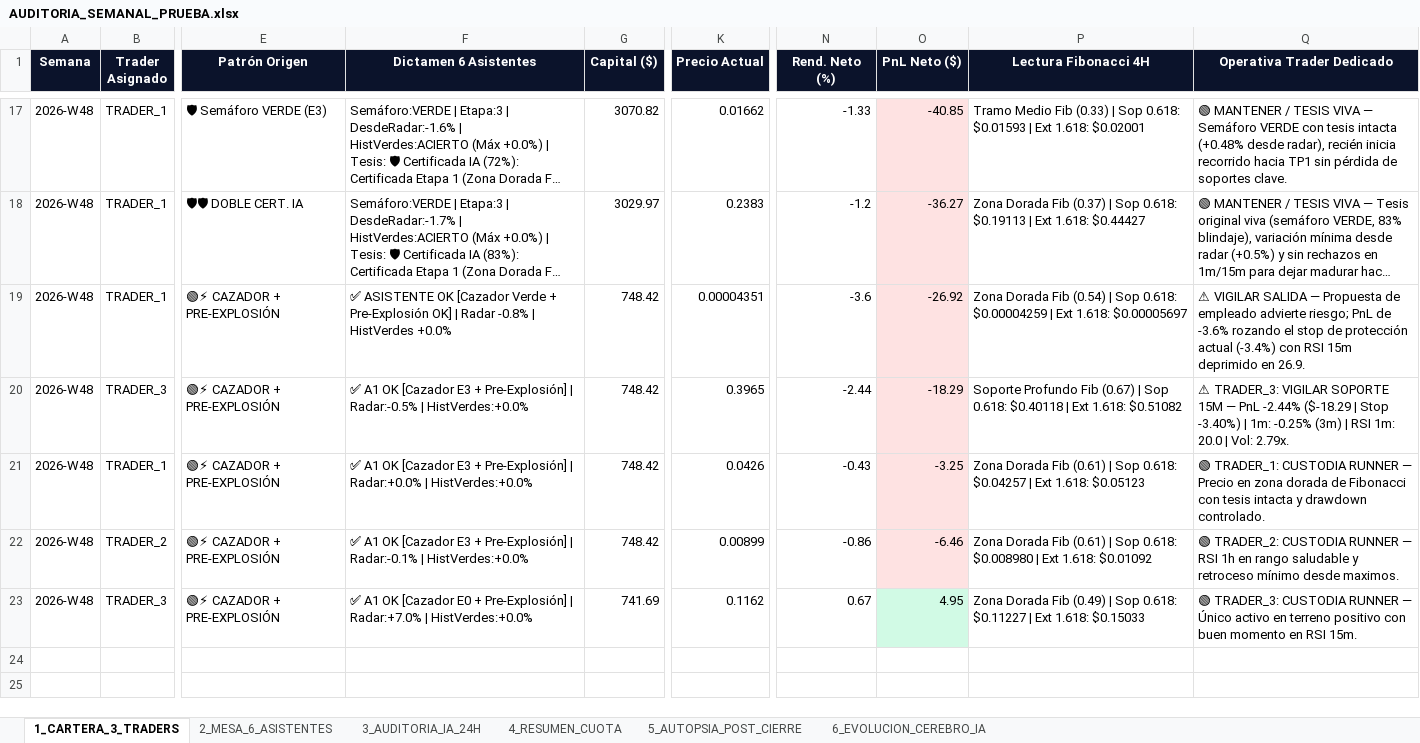
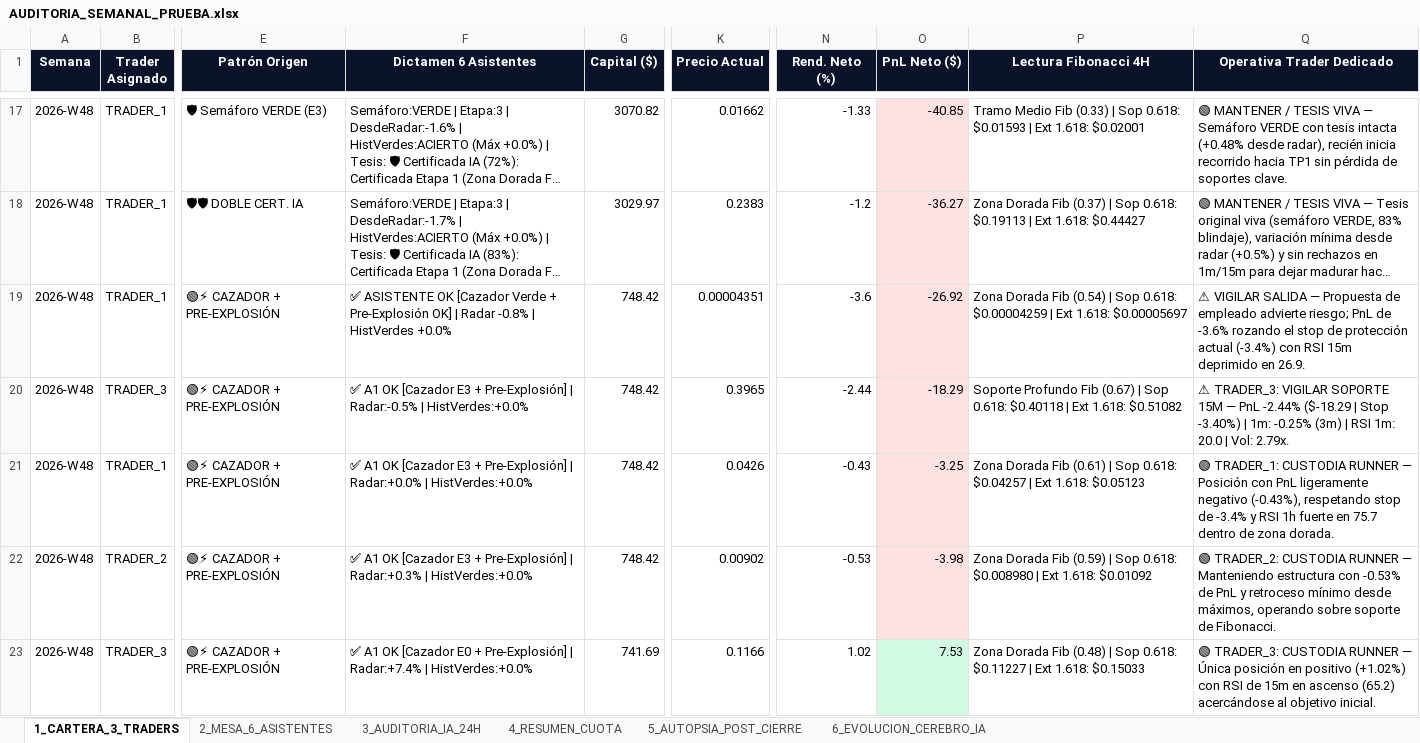
Before and after one commit to kjanoto-coder/panel-cripto, an Excel workbook: AUDITORIA_SEMANAL_PRUEBA.xlsx, sheet 1_CARTERA_3_TRADERS, drawn as a sheet; only a part is shown, gaps mark what is left out; long unchanged cells end in …; values as stored, in another font and other column widths than the file's, no borders; the diff names each change by its address in the sheet, - before the commit and + after, or states it on an @@ line.

```diff
--- a/AUDITORIA_SEMANAL_PRUEBA.xlsx (sheet 1_CARTERA_3_TRADERS)
+++ b/AUDITORIA_SEMANAL_PRUEBA.xlsx (sheet 1_CARTERA_3_TRADERS)
-Q21 (Operativa Trader Dedicado): …RUNNER — Precio en zona dorada de Fibonacci con tesis intacta y drawdown controlado.
+Q21 (Operativa Trader Dedicado): …RUNNER — Posición con PnL ligeramente negativo (-0.43%), respetando stop de -3.4% y RSI 1h fuerte en 75.7 dentro de zona dorada.
-F22 (Dictamen 6 Asistentes): …Pre-Explosión] | Radar:-0.1% | HistVerdes:+0.0%
+F22 (Dictamen 6 Asistentes): …Pre-Explosión] | Radar:+0.3% | HistVerdes:+0.0%
-K22 (Precio Actual): 0.00899
+K22 (Precio Actual): 0.00902
-N22 (Rend. Neto (%)): -0.86
+N22 (Rend. Neto (%)): -0.53
-O22 (PnL Neto ($)): -6.46
+O22 (PnL Neto ($)): -3.98
-P22 (Lectura Fibonacci 4H): …Dorada Fib (0.61) | Sop…
+P22 (Lectura Fibonacci 4H): …Dorada Fib (0.59) | Sop…
-Q22 (Operativa Trader Dedicado): …RUNNER — RSI 1h en rango saludable y retroceso mínimo desde maximos.
+Q22 (Operativa Trader Dedicado): …RUNNER — Manteniendo estructura con -0.53% de PnL y retroceso mínimo desde máximos, operando sobre soporte de Fibonacci.
-F23 (Dictamen 6 Asistentes): …Pre-Explosión] | Radar:+7.0% | HistVerdes:+0.0%
+F23 (Dictamen 6 Asistentes): …Pre-Explosión] | Radar:+7.4% | HistVerdes:+0.0%
-K23 (Precio Actual): 0.1162
+K23 (Precio Actual): 0.1166
-N23 (Rend. Neto (%)): 0.67
+N23 (Rend. Neto (%)): 1.02
-O23 (PnL Neto ($)): 4.95
+O23 (PnL Neto ($)): 7.53
-P23 (Lectura Fibonacci 4H): …Dorada Fib (0.49) | Sop…
+P23 (Lectura Fibonacci 4H): …Dorada Fib (0.48) | Sop…
-Q23 (Operativa Trader Dedicado): …RUNNER — Único activo en terreno positivo con buen momento en RSI 15m.
+Q23 (Operativa Trader Dedicado): …RUNNER — Única posición en positivo (+1.02%) con RSI de 15m en ascenso (65.2) acercándose al objetivo inicial.
```
Also changed, not shown: sheet 2_MESA_6_ASISTENTES, sheet 3_AUDITORIA_IA_24H, sheet 4_RESUMEN_CUOTA, sheet 6_EVOLUCION_CEREBRO_IA, 3 other files.
